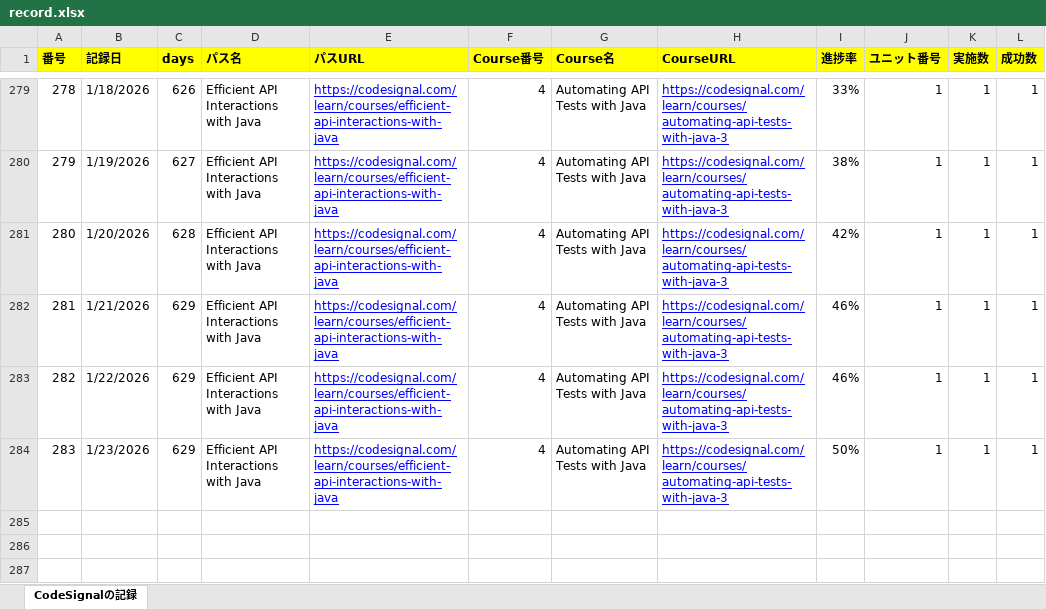
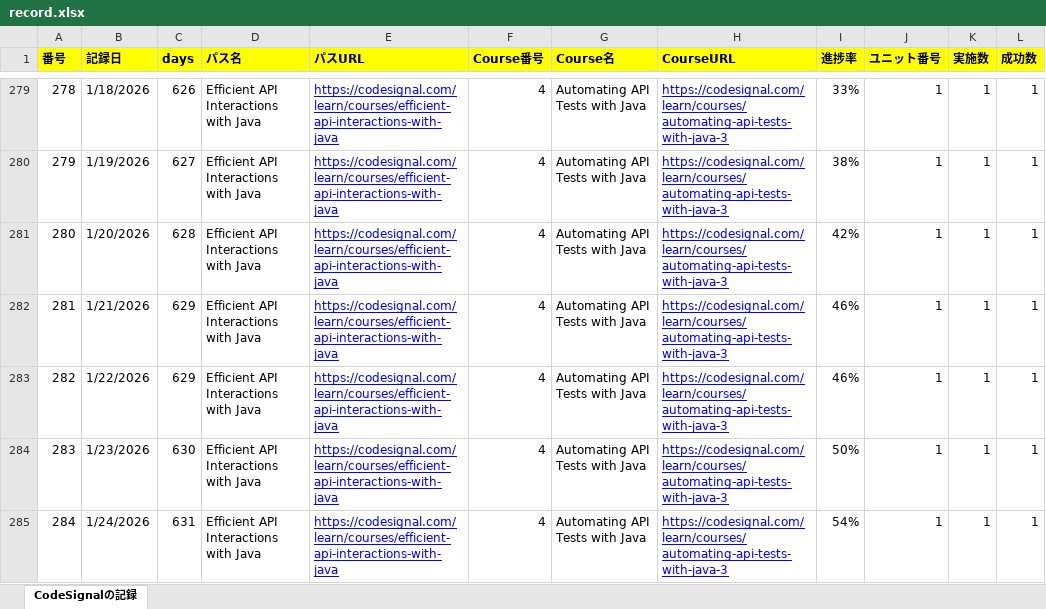
Before and after one commit to KenichiroArai/Blog, an Excel workbook: docs/CodeSignal/record.xlsx, sheet CodeSignalの記録, drawn as a sheet; only a part is shown, gaps mark what is left out; values as stored, in another font and other column widths than the file's, no borders; the diff names each change by its address in the sheet, - before the commit and + after, or states it on an @@ line.

```diff
--- a/docs/CodeSignal/record.xlsx (sheet CodeSignalの記録)
+++ b/docs/CodeSignal/record.xlsx (sheet CodeSignalの記録)
-C284 (days): 629
+C284 (days): 630
+row 285: 284 | 1/24/2026 | 631 | Efficient API Interactions with Java | https://codesignal.com/learn/courses/efficient-api-interactions-with-java | 4 | Automating API Tests with Java | https://codesignal.com/learn/courses/automating-api-tests-with-java-3 | 54% | 1 | 1 | 1
```
Also changed, not shown: docs/Cursor/record.xlsx, 2 other files.
